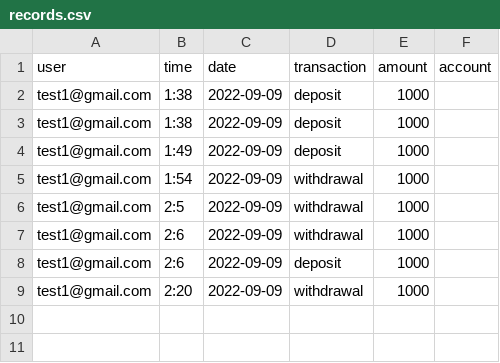
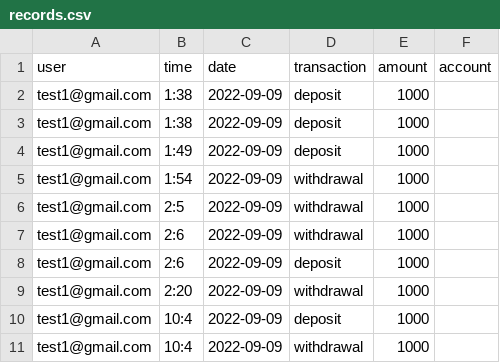
Before and after one commit to Onyenso/Bank-Portal, a CSV file: records.csv, drawn as a sheet; the diff names each change by its address in the sheet, - before the commit and + after, or states it on an @@ line.

```diff
--- a/records.csv
+++ b/records.csv
+row 10: test1@gmail.com | 10:4 | 2022-09-09 | deposit | 1000
+row 11: test1@gmail.com | 10:4 | 2022-09-09 | withdrawal | 1000
```
Also changed, not shown: 2 other files.
